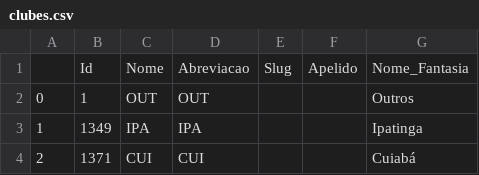
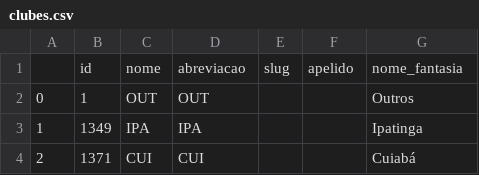
Before and after one commit to josefcaique/cartola, a CSV file: data/clubes.csv, drawn as a sheet; only a part is shown; removed rows and columns are numbered as before the commit, all else as after; the diff names each change by its address in the sheet, - before the commit and + after, or states it on an @@ line.

Commit message:
feat: changing gathering data method

```diff
--- a/data/clubes.csv
+++ b/data/clubes.csv
-row 1:  | Id | Nome | Abreviacao | Slug | Apelido | Nome_Fantasia
+row 1:  | id | nome | abreviacao | slug | apelido | nome_fantasia
```
Also changed, not shown: 13 other files.
